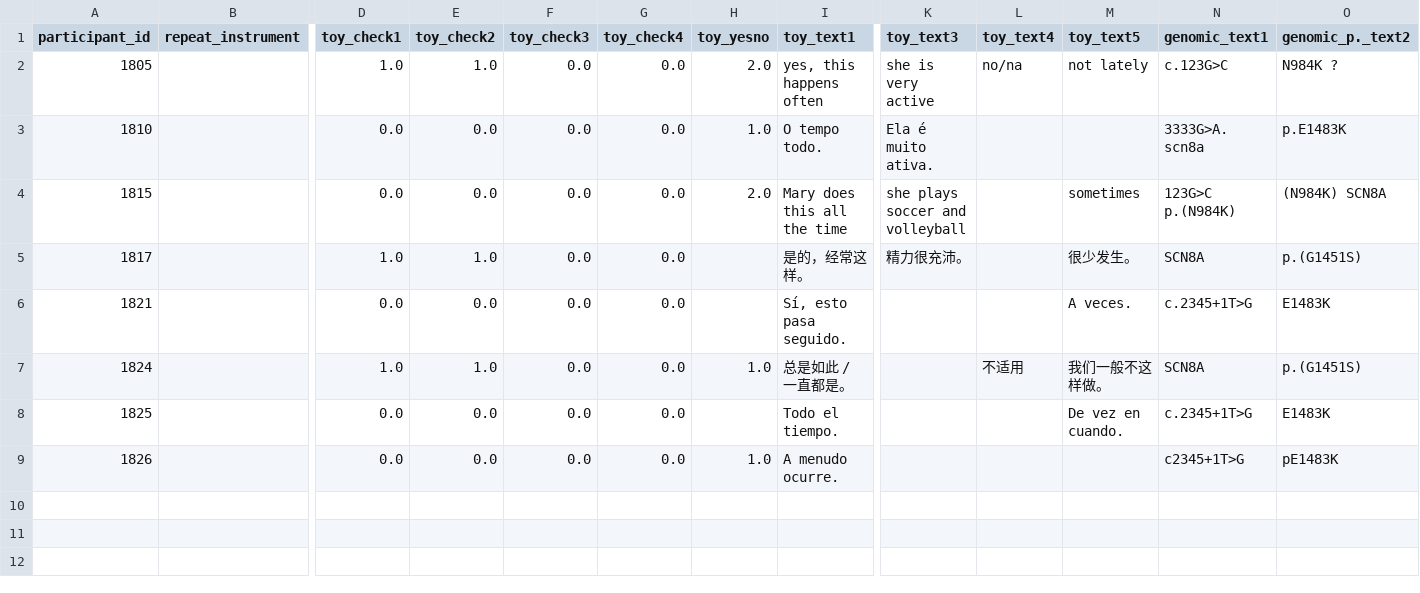
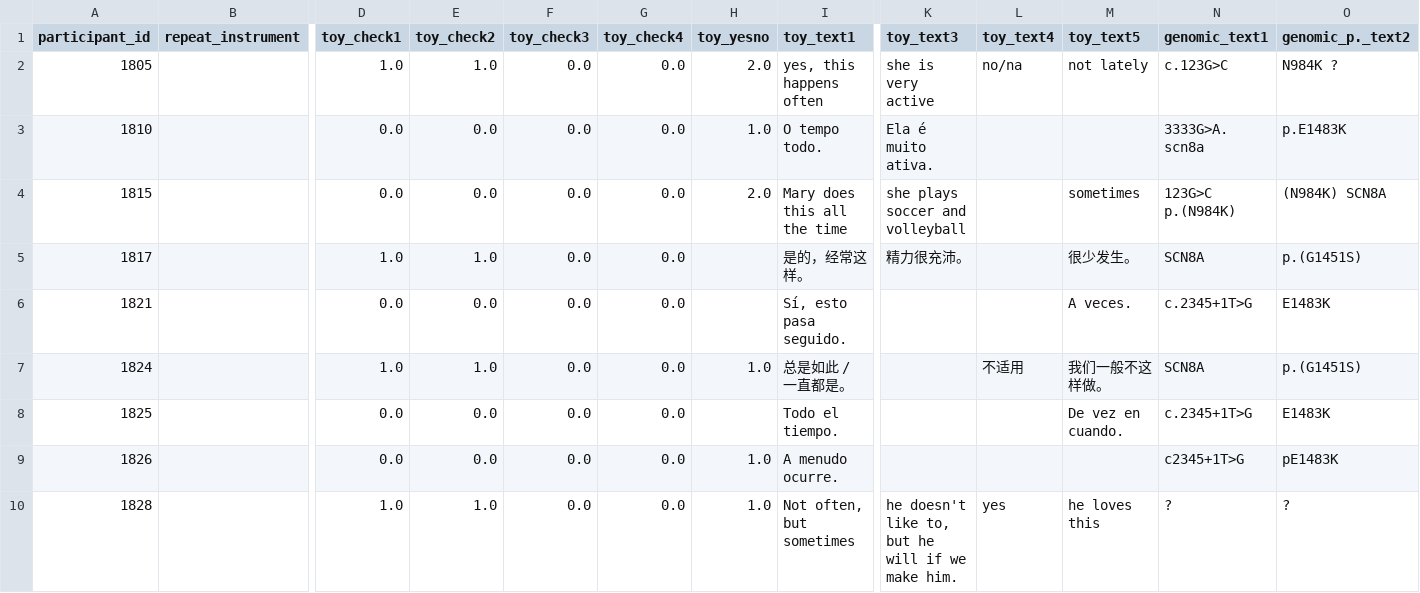
Before and after one commit to webberm-az/scn_redcap_clean, a CSV file: raw/base.csv, drawn as a sheet; only a part is shown, gaps mark what is left out; rows hold the shown columns only; the diff names each change by its address in the sheet, - before the commit and + after, or states it on an @@ line.

Commit message:
split FieldDict class from base_csv, split Version class from archiver (and organized archiver), added age class (not fully implemented yet), automated text_cols for translation in Merging and added a default option to drop empty columns for Step 01,  implemted flag_shared_birthdate, organized and added type hints to csv_kit and utils

```diff
--- a/raw/base.csv
+++ b/raw/base.csv
+row 10: 1828 |  | 1.0 | 1.0 | 0.0 | 0.0 | 1.0 | Not often, but sometimes | he doesn't like to, but he will if we make him. | yes | he loves this | ? | ?
```
Also changed, not shown: raw/Toy1.csv, raw/Toy2.csv, 18 other files.
